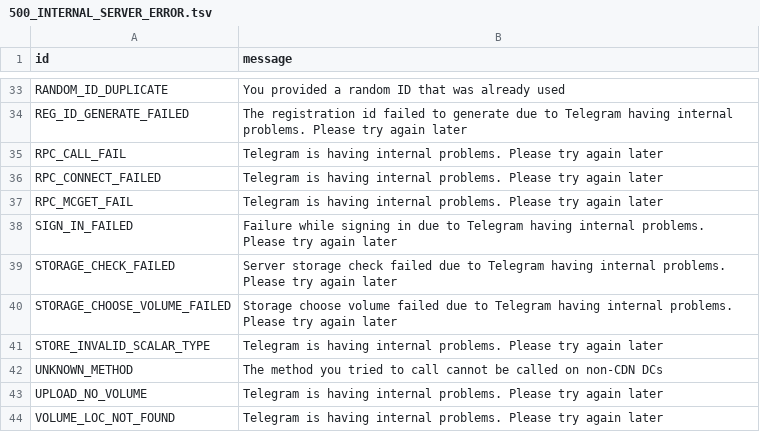
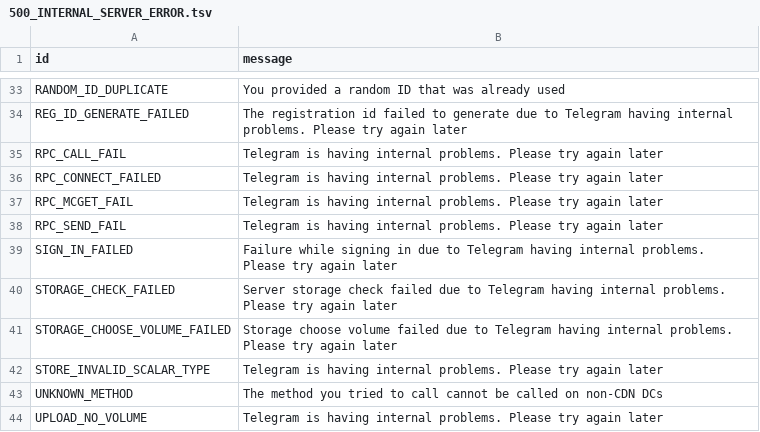
Before and after one commit to yehuda-lev/pyrogram, a TSV file: compiler/errors/source/500_INTERNAL_SERVER_ERROR.tsv, drawn as a sheet; only a part is shown, gaps mark what is left out; the shorter side is filled out with more unchanged rows; the diff names each change by its address in the sheet, - before the commit and + after, or states it on an @@ line.

Commit message:
Add unknown error

```diff
--- a/compiler/errors/source/500_INTERNAL_SERVER_ERROR.tsv
+++ b/compiler/errors/source/500_INTERNAL_SERVER_ERROR.tsv
+row 38: RPC_SEND_FAIL | Telegram is having internal problems. Please try again later
```
